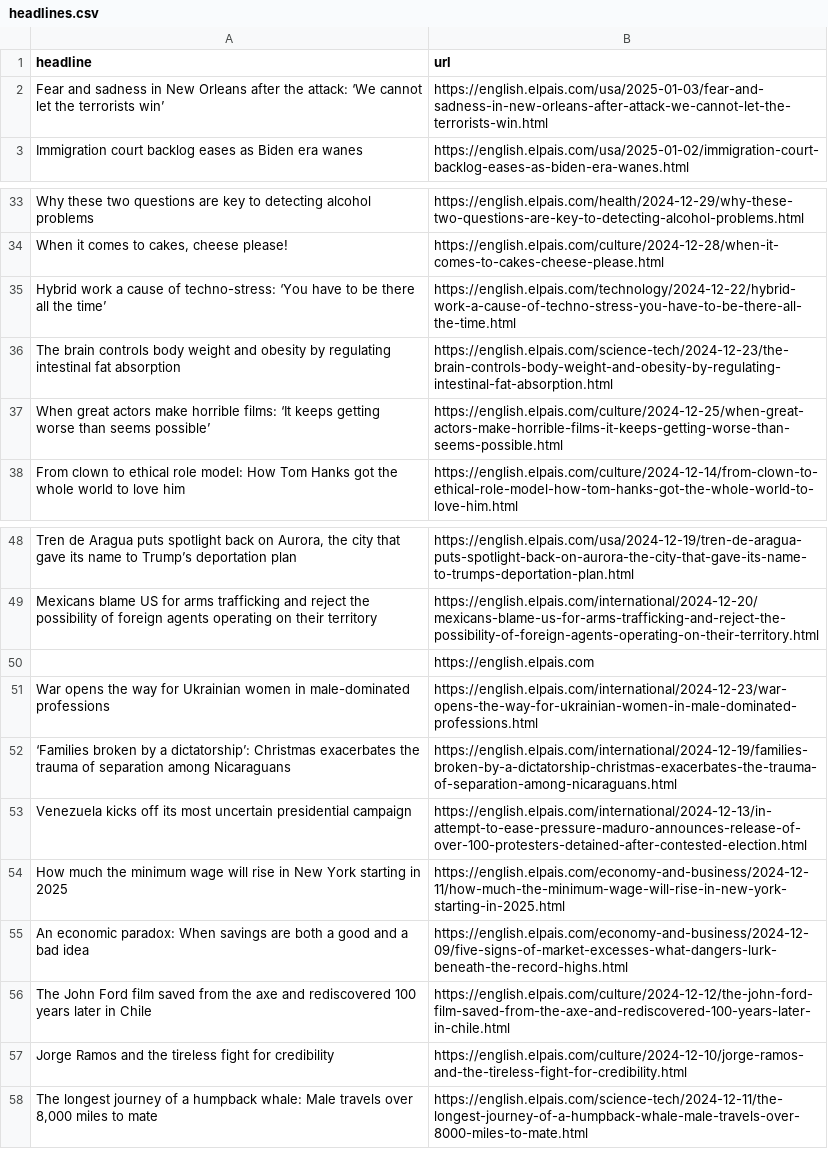
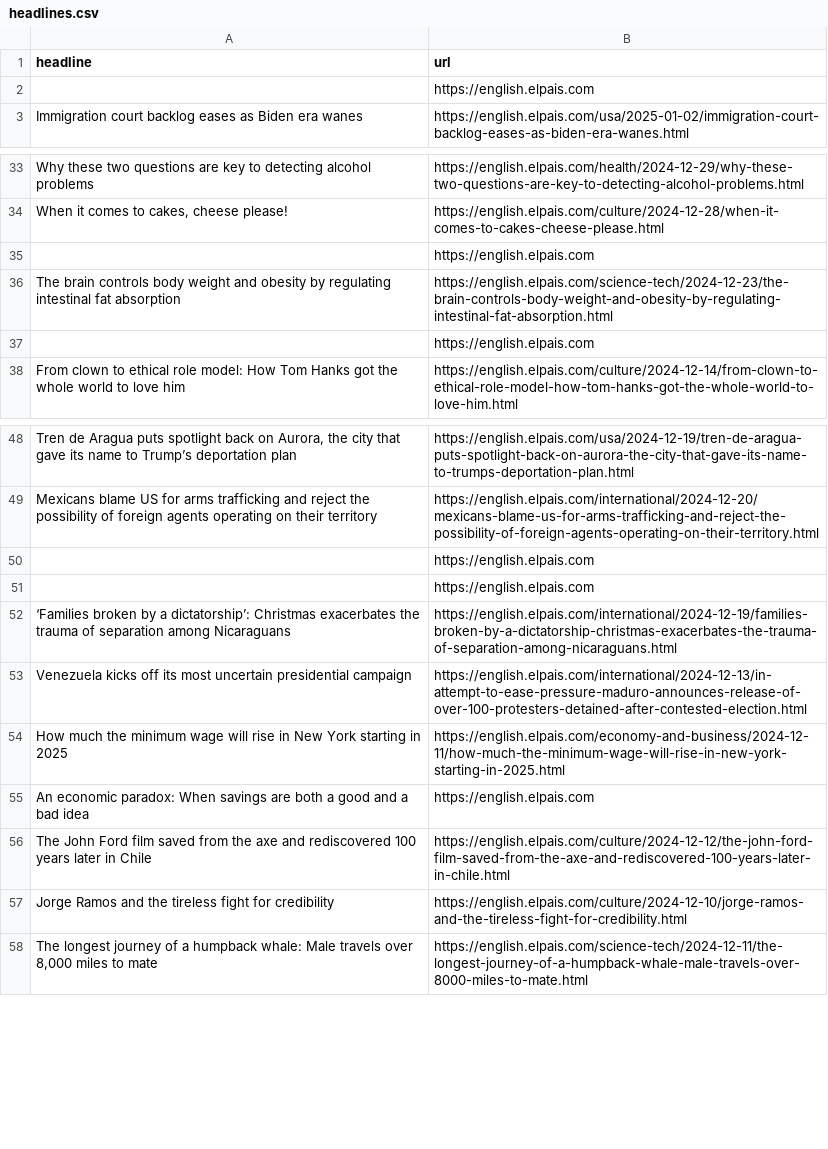
Before and after one commit to rtalabong/el-pais-scraper, a CSV file: headlines.csv, drawn as a sheet; only a part is shown, gaps mark what is left out.

```diff
--- a/headlines.csv
+++ b/headlines.csv
@@ -1,3 +1,3 @@
 headline,url
-Fear and sadness in New Orleans after the attack: ‘We cannot let the terrorists win’,https://english.elpais.com/usa/2025-01-03/fear-and-sadness-in-new-orleans-after-attack-we-cannot-let-the-terrorists-win.html
+,https://english.elpais.com
 Immigration court backlog eases as Biden era wanes,https://english.elpais.com/usa/2025-01-02/immigration-court-backlog-eases-as-biden-era-wanes.html
@@ -34,5 +34,5 @@ Why these two questions are key to detecting alcohol problems,https://english.el
 "When it comes to cakes, cheese please!",https://english.elpais.com/culture/2024-12-28/when-it-comes-to-cakes-cheese-please.html
-Hybrid work a cause of techno-stress: ‘You have to be there all the time’,https://english.elpais.com/technology/2024-12-22/hybrid-work-a-cause-of-techno-stress-you-have-to-be-there-all-the-time.html
+,https://english.elpais.com
 The brain controls body weight and obesity by regulating intestinal fat absorption,https://english.elpais.com/science-tech/2024-12-23/the-brain-controls-body-weight-and-obesity-by-regulating-intestinal-fat-absorption.html
-When great actors make horrible films: ‘It keeps getting worse than seems possible’,https://english.elpais.com/culture/2024-12-25/when-great-actors-make-horrible-films-it-keeps-getting-worse-than-seems-possible.html
+,https://english.elpais.com
 From clown to ethical role model: How Tom Hanks got the whole world to love him  ,https://english.elpais.com/culture/2024-12-14/from-clown-to-ethical-role-model-how-tom-hanks-got-the-whole-world-to-love-him.html
@@ -50,3 +50,3 @@ Mexicans blame US for arms trafficking and reject the possibility of foreign age
 ,https://english.elpais.com
-War opens the way for Ukrainian women in male-dominated professions,https://english.elpais.com/international/2024-12-23/war-opens-the-way-for-ukrainian-women-in-male-dominated-professions.html
+,https://english.elpais.com
 ‘Families broken by a dictatorship’: Christmas exacerbates the trauma of separation among Nicaraguans,https://english.elpais.com/international/2024-12-19/families-broken-by-a-dictatorship-christmas-exacerbates-the-trauma-of-separation-among-nicaraguans.html
@@ -54,3 +54,3 @@ Venezuela kicks off its most uncertain presidential campaign,https://english.elp
 How much the minimum wage will rise in New York starting in 2025 ,https://english.elpais.com/economy-and-business/2024-12-11/how-much-the-minimum-wage-will-rise-in-new-york-starting-in-2025.html
-An economic paradox: When savings are both a good and a bad idea,https://english.elpais.com/economy-and-business/2024-12-09/five-signs-of-market-excesses-what-dangers-lurk-beneath-the-record-highs.html
+An economic paradox: When savings are both a good and a bad idea,https://english.elpais.com
 The John Ford film saved from the axe and rediscovered 100 years later in Chile,https://english.elpais.com/culture/2024-12-12/the-john-ford-film-saved-from-the-axe-and-rediscovered-100-years-later-in-chile.html
```
